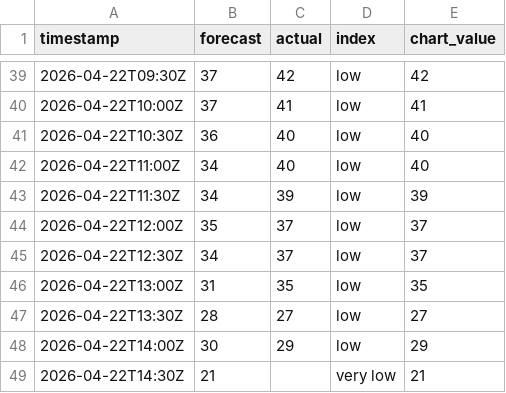
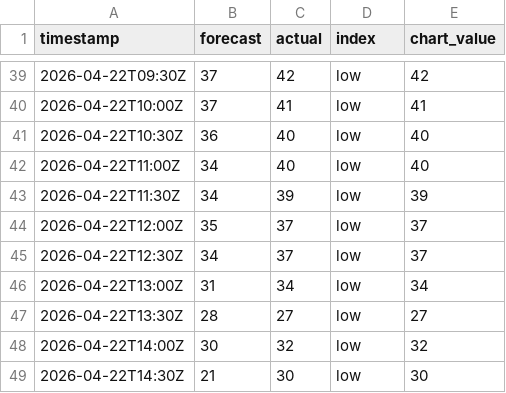
Before and after one commit to olliebranston/the-new-current-site, a CSV file: data/live-carbon-intensity.csv, drawn as a sheet; only a part is shown, gaps mark what is left out.

```diff
--- a/data/live-carbon-intensity.csv
+++ b/data/live-carbon-intensity.csv
@@ -45,5 +45,5 @@ timestamp,forecast,actual,index,chart_value
 2026-04-22T12:30Z,34,37,low,37
-2026-04-22T13:00Z,31,35,low,35
+2026-04-22T13:00Z,31,34,low,34
 2026-04-22T13:30Z,28,27,low,27
-2026-04-22T14:00Z,30,29,low,29
-2026-04-22T14:30Z,21,,very low,21
+2026-04-22T14:00Z,30,32,low,32
+2026-04-22T14:30Z,21,30,low,30
```
Also changed, not shown: data/cleaned-live-carbon-intensity.csv, data/cleaned-live-generation-mix.csv, 4 other files.
